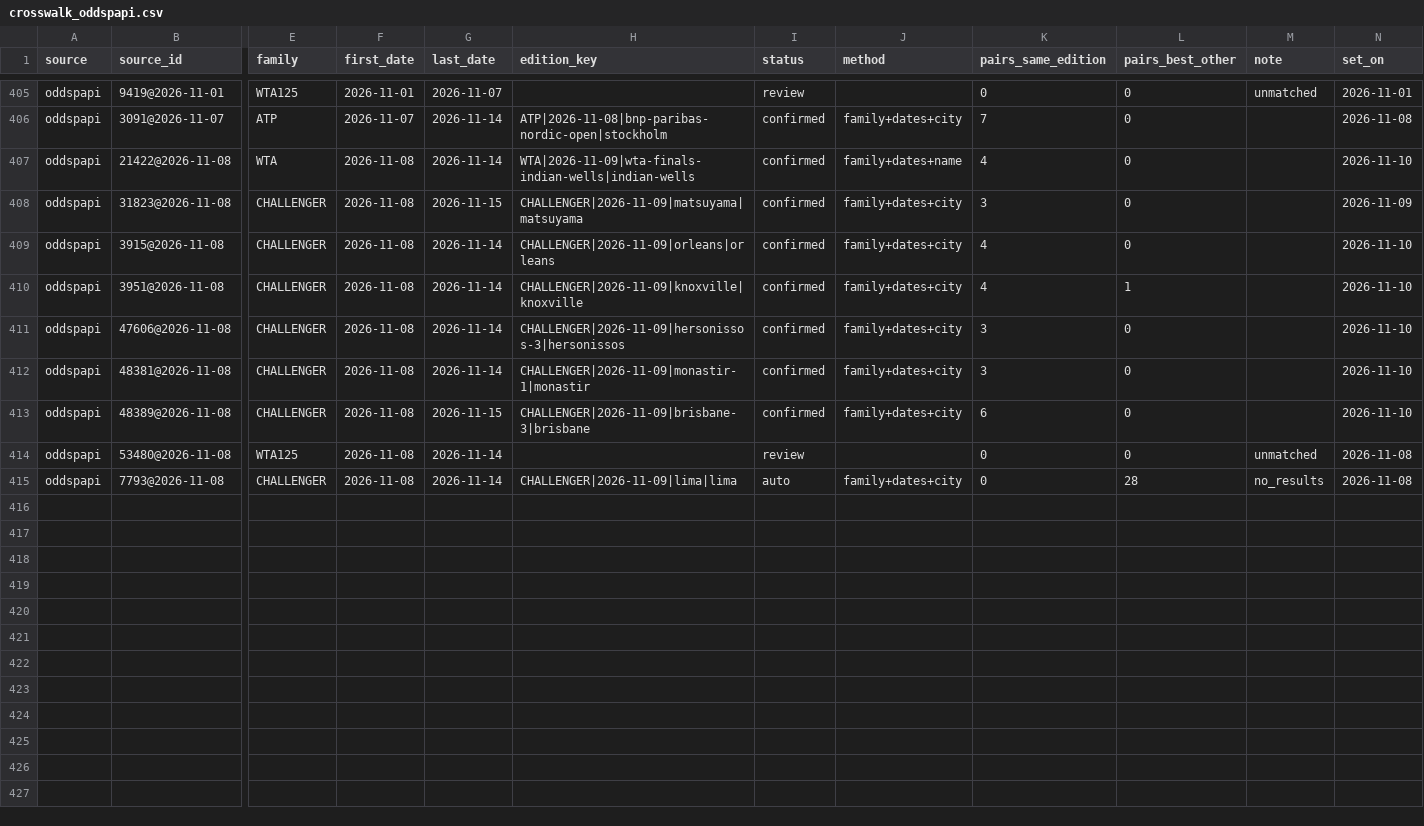
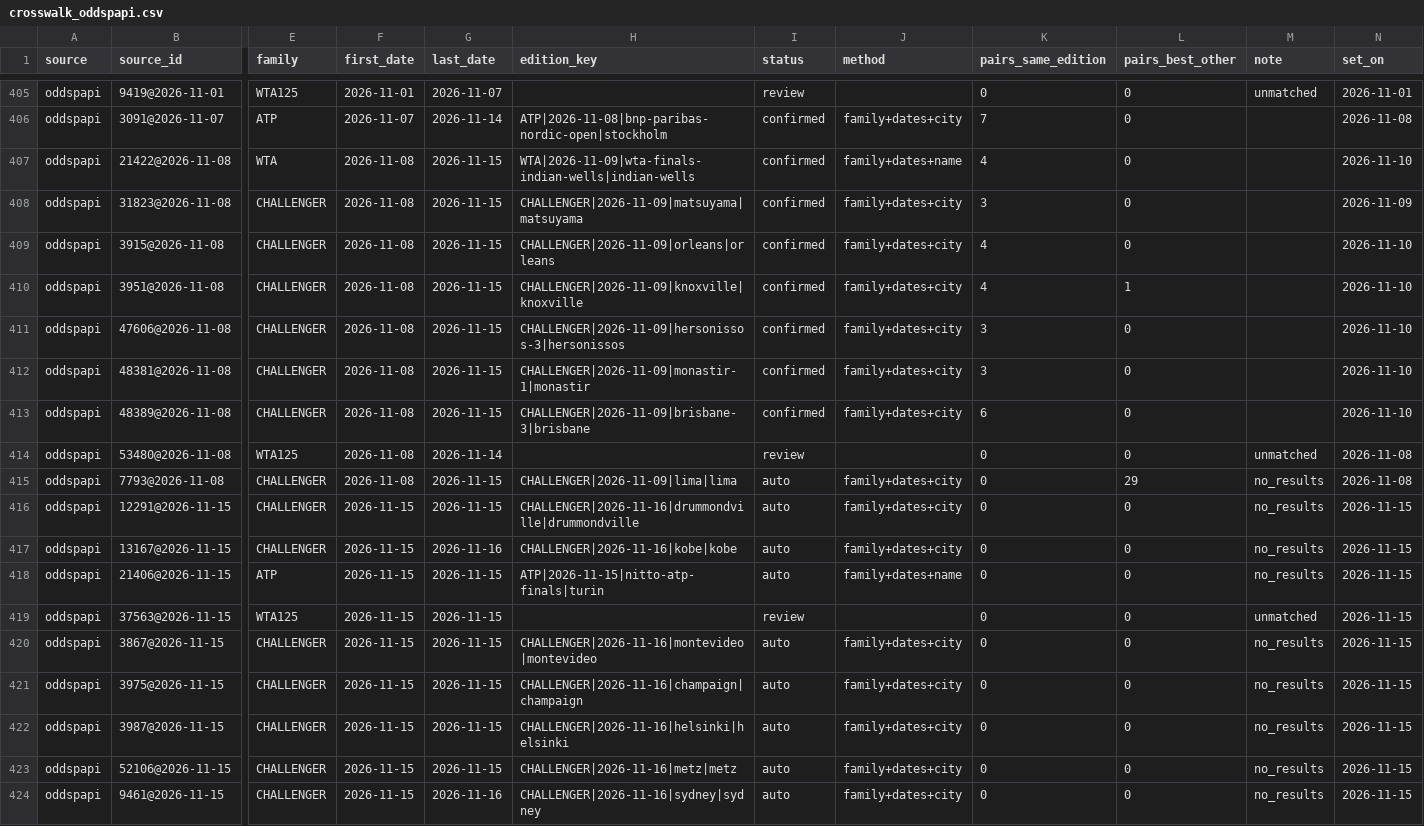
Before and after one commit to emarti13/Tennis_Quant_Lab_V5, a CSV file: context_registry/master_schedule/crosswalk_oddspapi.csv, drawn as a sheet; only a part is shown, gaps mark what is left out; rows hold the shown columns only; the diff names each change by its address in the sheet, - before the commit and + after, or states it on an @@ line.

```diff
--- a/context_registry/master_schedule/crosswalk_oddspapi.csv
+++ b/context_registry/master_schedule/crosswalk_oddspapi.csv
-G407 (last_date): 2026-11-14
+G407 (last_date): 2026-11-15
-G409:G412 (last_date): 2026-11-14
+G409:G412 (last_date): 2026-11-15
-G415 (last_date): 2026-11-14
+G415 (last_date): 2026-11-15
-L415 (pairs_best_other): 28
+L415 (pairs_best_other): 29
+row 416: oddspapi | 12291@2026-11-15 | CHALLENGER | 2026-11-15 | 2026-11-15 | CHALLENGER|2026-11-16|drummondville|drummondville | auto | family+dates+city | 0 | 0 | no_results | 2026-11-15
+row 417: oddspapi | 13167@2026-11-15 | CHALLENGER | 2026-11-15 | 2026-11-16 | CHALLENGER|2026-11-16|kobe|kobe | auto | family+dates+city | 0 | 0 | no_results | 2026-11-15
+row 418: oddspapi | 21406@2026-11-15 | ATP | 2026-11-15 | 2026-11-15 | ATP|2026-11-15|nitto-atp-finals|turin | auto | family+dates+name | 0 | 0 | no_results | 2026-11-15
+row 419: oddspapi | 37563@2026-11-15 | WTA125 | 2026-11-15 | 2026-11-15 |  | review |  | 0 | 0 | unmatched | 2026-11-15
+row 420: oddspapi | 3867@2026-11-15 | CHALLENGER | 2026-11-15 | 2026-11-15 | CHALLENGER|2026-11-16|montevideo|montevideo | auto | family+dates+city | 0 | 0 | no_results | 2026-11-15
+row 421: oddspapi | 3975@2026-11-15 | CHALLENGER | 2026-11-15 | 2026-11-15 | CHALLENGER|2026-11-16|champaign|champaign | auto | family+dates+city | 0 | 0 | no_results | 2026-11-15
+row 422: oddspapi | 3987@2026-11-15 | CHALLENGER | 2026-11-15 | 2026-11-15 | CHALLENGER|2026-11-16|helsinki|helsinki | auto | family+dates+city | 0 | 0 | no_results | 2026-11-15
+row 423: oddspapi | 52106@2026-11-15 | CHALLENGER | 2026-11-15 | 2026-11-15 | CHALLENGER|2026-11-16|metz|metz | auto | family+dates+city | 0 | 0 | no_results | 2026-11-15
+row 424: oddspapi | 9461@2026-11-15 | CHALLENGER | 2026-11-15 | 2026-11-16 | CHALLENGER|2026-11-16|sydney|sydney | auto | family+dates+city | 0 | 0 | no_results | 2026-11-15
```
Also changed, not shown: context_registry/master_schedule/reconciliation/2026/confirmation.csv, context_registry/master_schedule/reconciliation/2026/oddspapi_matches.csv, 18 other files.
